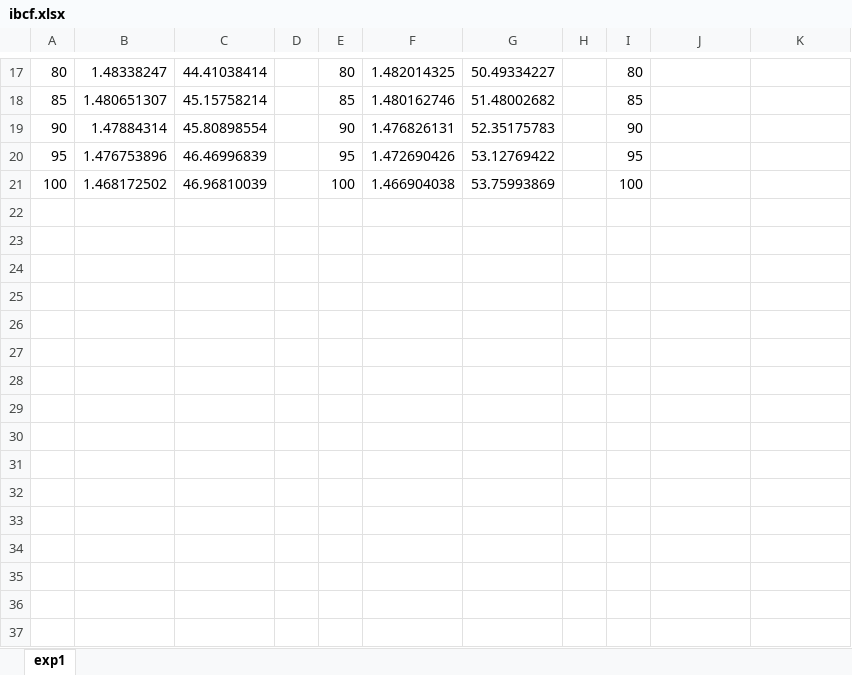
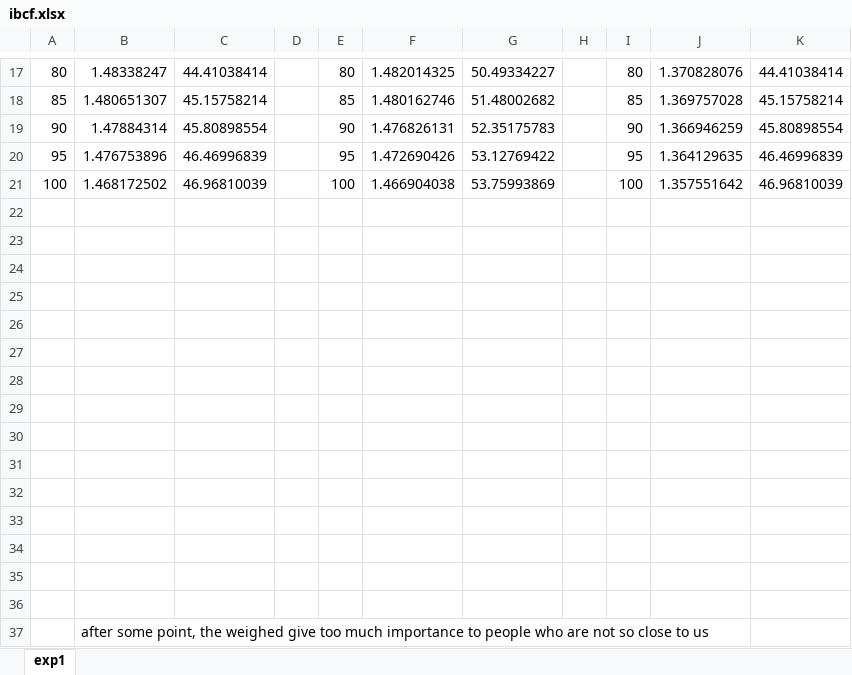
Before and after one commit to remipichon/recommender_system, an Excel workbook: RS-IBCF-2016/readme/ibcf.xlsx, sheet exp1, drawn as a sheet; only a part is shown, gaps mark what is left out; values as stored, in another font and other column widths than the file's, no borders; charts and pictures not drawn; the diff covers the shown part only; the diff names each change by its address in the sheet, - before the commit and + after, or states it on an @@ line.

```diff
--- a/RS-IBCF-2016/readme/ibcf.xlsx (sheet exp1)
+++ b/RS-IBCF-2016/readme/ibcf.xlsx (sheet exp1)
-J17: (empty)
+J17: 1.370828076
-K17: (empty)
+K17: 44.41038414
-J18: (empty)
+J18: 1.369757028
-K18: (empty)
+K18: 45.15758214
-J19: (empty)
+J19: 1.366946259
-K19: (empty)
+K19: 45.80898554
-J20: (empty)
+J20: 1.364129635
-K20: (empty)
+K20: 46.46996839
-J21: (empty)
+J21: 1.357551642
-K21: (empty)
+K21: 46.96810039
+row 22: (empty)
+row 23: (empty)
+row 24: (empty)
+row 25: (empty)
+row 26: (empty)
+row 27: (empty)
+row 28: (empty)
+row 29: (empty)
+row 30: (empty)
+row 31: (empty)
+row 32: (empty)
+row 33: (empty)
+row 34: (empty)
+row 35: (empty)
+row 36: (empty)
+row 37:  | after some point, the weighed give too much importance to people who are not so close to us
```
Also changed, not shown: 32 edited cells elsewhere in this sheet, charts or pictures.
